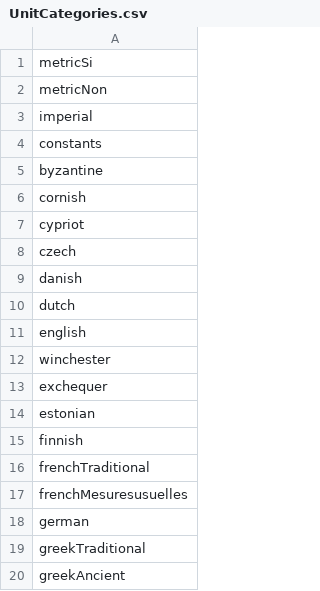
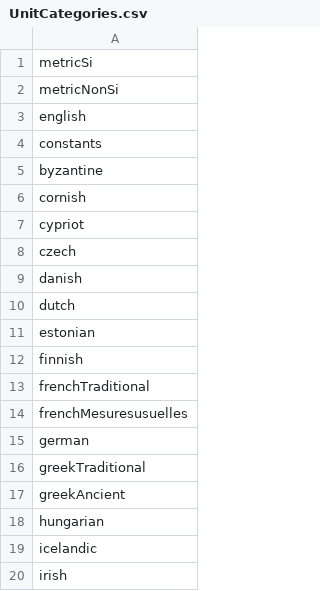
Before and after one commit to Yivan000/lukodconvert, a CSV file: data/UnitCategories.csv, drawn as a sheet; only a part is shown; the shorter side is filled out with more unchanged rows.

```diff
--- a/data/UnitCategories.csv
+++ b/data/UnitCategories.csv
@@ -1,4 +1,4 @@
 metricSi
-metricNon
-imperial
+metricNonSi
+english
 constants
@@ -10,5 +10,2 @@ danish
 dutch
-english
-winchester
-exchequer
 estonian
```
Also changed, not shown: data/UnitLength.csv, 3 other files.
